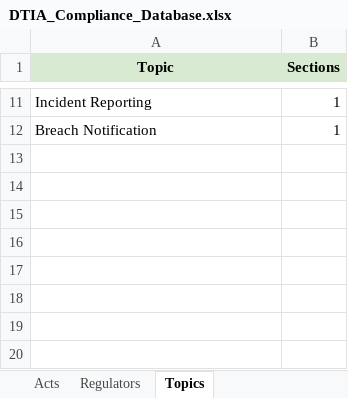
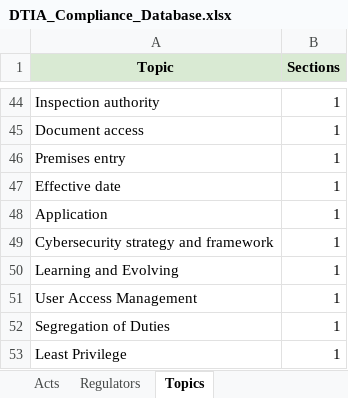
Before and after one commit to ethandeysel/Data-Risk-Compliance, an Excel workbook: DTIA_Compliance_Database.xlsx, sheet Topics, drawn as a sheet; only a part is shown, gaps mark what is left out; values as stored, in another font and other column widths than the file's, no borders; table styles not drawn; addresses are those after the commit; the diff covers the shown part only; the diff names each change by its address in the sheet, - before the commit and + after, or states it on an @@ line.

```diff
--- a/DTIA_Compliance_Database.xlsx (sheet Topics)
+++ b/DTIA_Compliance_Database.xlsx (sheet Topics)
-A44 (Topic): Incident Reporting
+A44 (Topic): Inspection authority
+row 45: Document access | 1
+row 46: Premises entry | 1
+row 47: Effective date | 1
+row 48: Application | 1
+row 49: Cybersecurity strategy and framework | 1
+row 50: Learning and Evolving | 1
+row 51: User Access Management | 1
-A52 (Topic): Breach Notification
+A52 (Topic): Segregation of Duties
+row 53: Least Privilege | 1
```
Also changed, not shown: 34 added rows, 1 removed row and 7 edited cells elsewhere in this sheet, sheet Query, sheet Compliance Database, sheet Regulators, sheet Acts, sheet Home, 11 other files.
